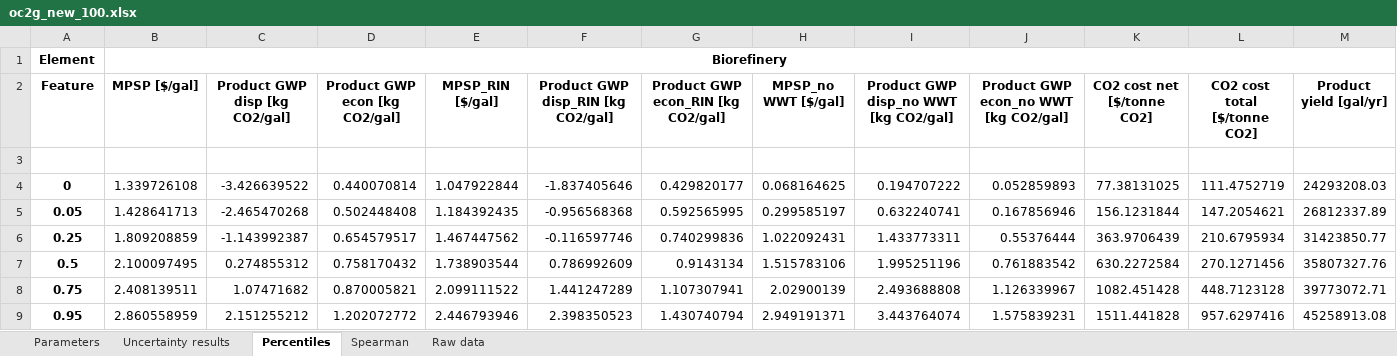
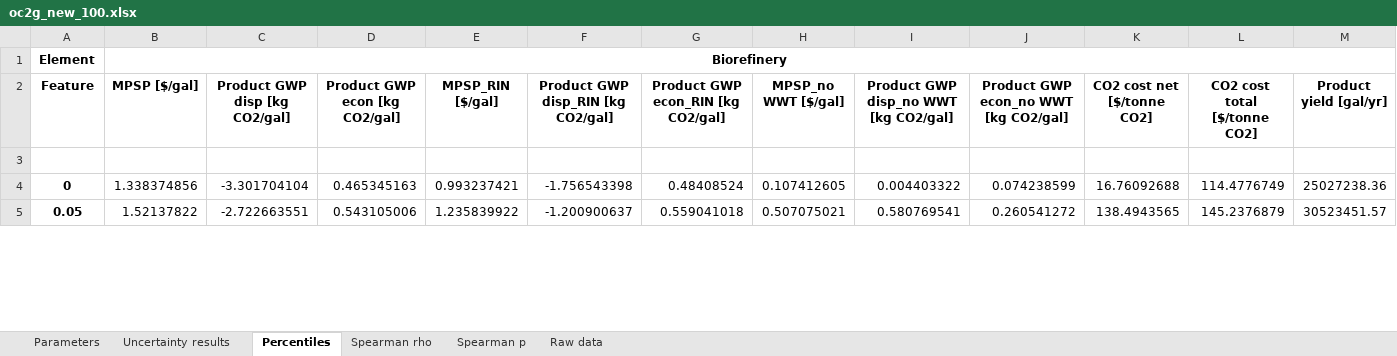
Before and after one commit to yalinli2/biorefinery-WWT-archived-results, an Excel workbook: BMPs/70/oc2g_new_100.xlsx, sheet Percentiles, drawn as a sheet; only a part is shown; values as stored, in another font and other column widths than the file's, no borders; removed rows and columns are numbered as before the commit, all else as after; rows hold the shown columns only; the diff covers the shown part only; the diff names each change by its address in the sheet, - before the commit and + after, or states it on an @@ line.

```diff
--- a/BMPs/70/oc2g_new_100.xlsx (sheet Percentiles)
+++ b/BMPs/70/oc2g_new_100.xlsx (sheet Percentiles)
-sheet tab: Spearman
+sheet tab: Spearman rho
+sheet tab: Spearman p
-B4 (MPSP [$/gal]): 1.339726108
+B4 (MPSP [$/gal]): 1.338374856
-C4 (Product GWP disp [kg CO2/gal]): -3.426639522
+C4 (Product GWP disp [kg CO2/gal]): -3.301704104
-D4 (Product GWP econ [kg CO2/gal]): 0.440070814
+D4 (Product GWP econ [kg CO2/gal]): 0.465345163
-E4 (MPSP_RIN [$/gal]): 1.047922844
+E4 (MPSP_RIN [$/gal]): 0.993237421
-F4: -1.837405646
+F4: -1.756543398
-G4: 0.429820177
+G4: 0.48408524
-H4 (MPSP_no WWT [$/gal]): 0.068164625
+H4 (MPSP_no WWT [$/gal]): 0.107412605
-I4: 0.194707222
+I4: 0.004403322
-J4: 0.052859893
+J4: 0.074238599
-K4 (CO2 cost net [$/tonne CO2]): 77.38131025
+K4 (CO2 cost net [$/tonne CO2]): 16.76092688
-L4 (CO2 cost total [$/tonne CO2]): 111.4752719
+L4 (CO2 cost total [$/tonne CO2]): 114.4776749
-M4 (Product yield [gal/yr]): 24293208.03
+M4 (Product yield [gal/yr]): 25027238.36
-B5 (MPSP [$/gal]): 1.428641713
+B5 (MPSP [$/gal]): 1.52137822
-C5 (Product GWP disp [kg CO2/gal]): -2.465470268
+C5 (Product GWP disp [kg CO2/gal]): -2.722663551
-D5 (Product GWP econ [kg CO2/gal]): 0.502448408
+D5 (Product GWP econ [kg CO2/gal]): 0.543105006
-E5 (MPSP_RIN [$/gal]): 1.184392435
+E5 (MPSP_RIN [$/gal]): 1.235839922
-F5: -0.956568368
+F5: -1.200900637
-G5: 0.592565995
+G5: 0.559041018
-H5 (MPSP_no WWT [$/gal]): 0.299585197
+H5 (MPSP_no WWT [$/gal]): 0.507075021
-I5: 0.632240741
+I5: 0.580769541
-J5: 0.167856946
+J5: 0.260541272
-K5 (CO2 cost net [$/tonne CO2]): 156.1231844
+K5 (CO2 cost net [$/tonne CO2]): 138.4943565
-L5 (CO2 cost total [$/tonne CO2]): 147.2054621
+L5 (CO2 cost total [$/tonne CO2]): 145.2376879
-M5 (Product yield [gal/yr]): 26812337.89
+M5 (Product yield [gal/yr]): 30523451.57
-row 6: 0.25 | 1.809208859 | -1.143992387 | 0.654579517 | 1.467447562 | -0.116597746 | 0.740299836 | 1.022092431 | 1.433773311 | 0.55376444 | 363.9706439 | 210.6795934 | 31423850.77
-row 7: 0.5 | 2.100097495 | 0.274855312 | 0.758170432 | 1.738903544 | 0.786992609 | 0.9143134 | 1.515783106 | 1.995251196 | 0.761883542 | 630.2272584 | 270.1271456 | 35807327.76
-row 8: 0.75 | 2.408139511 | 1.07471682 | 0.870005821 | 2.099111522 | 1.441247289 | 1.107307941 | 2.02900139 | 2.493688808 | 1.126339967 | 1082.451428 | 448.7123128 | 39773072.71
-row 9: 0.95 | 2.860558959 | 2.151255212 | 1.202072772 | 2.446793946 | 2.398350523 | 1.430740794 | 2.949191371 | 3.443764074 | 1.575839231 | 1511.441828 | 957.6297416 | 45258913.08
```
Also changed, not shown: 5 added rows, 1 removed row and 62 edited cells elsewhere in this sheet, sheet Raw data, sheet Parameters, sheet Uncertainty results, sheet Spearman rho, BMPs/50/oc2g_new_100.xlsx, BMPs/60/oc2g_new_100.xlsx, 6 other files.
